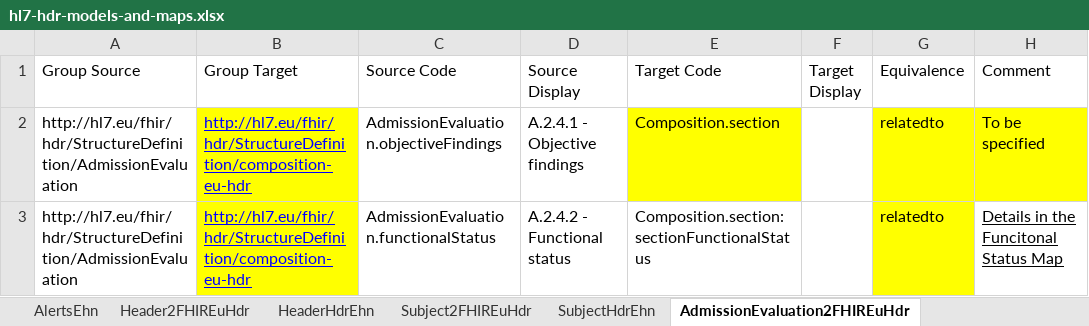
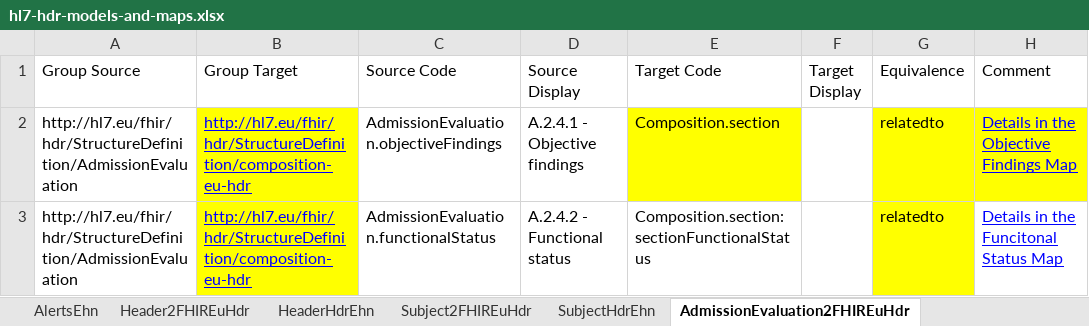
Before and after one commit to hl7-eu/hdr, an Excel workbook: models-src/hl7-hdr-models-and-maps.xlsx, sheet AdmissionEvaluation2FHIREuHdr, drawn as a sheet; values as stored, in another font and other column widths than the file's, no borders; the diff names each change by its address in the sheet, - before the commit and + after, or states it on an @@ line.

```diff
--- a/models-src/hl7-hdr-models-and-maps.xlsx (sheet AdmissionEvaluation2FHIREuHdr)
+++ b/models-src/hl7-hdr-models-and-maps.xlsx (sheet AdmissionEvaluation2FHIREuHdr)
-H2 (Comment): To be specified
+H2 (Comment): Details in the Objective Findings Map
-H2:H3 text colour: black
+H2:H3 text colour: #0000FF
-H2 underline: off
+H2 underline: on
```
Also changed, not shown: sheet Encounter2FHIREuHdr, sheet FunctionalStatus2FHIREuHdr, sheet AdvanceDirectives2FHIREuHdr, sheet Subject2FHIREuHdr, 8 other files.
